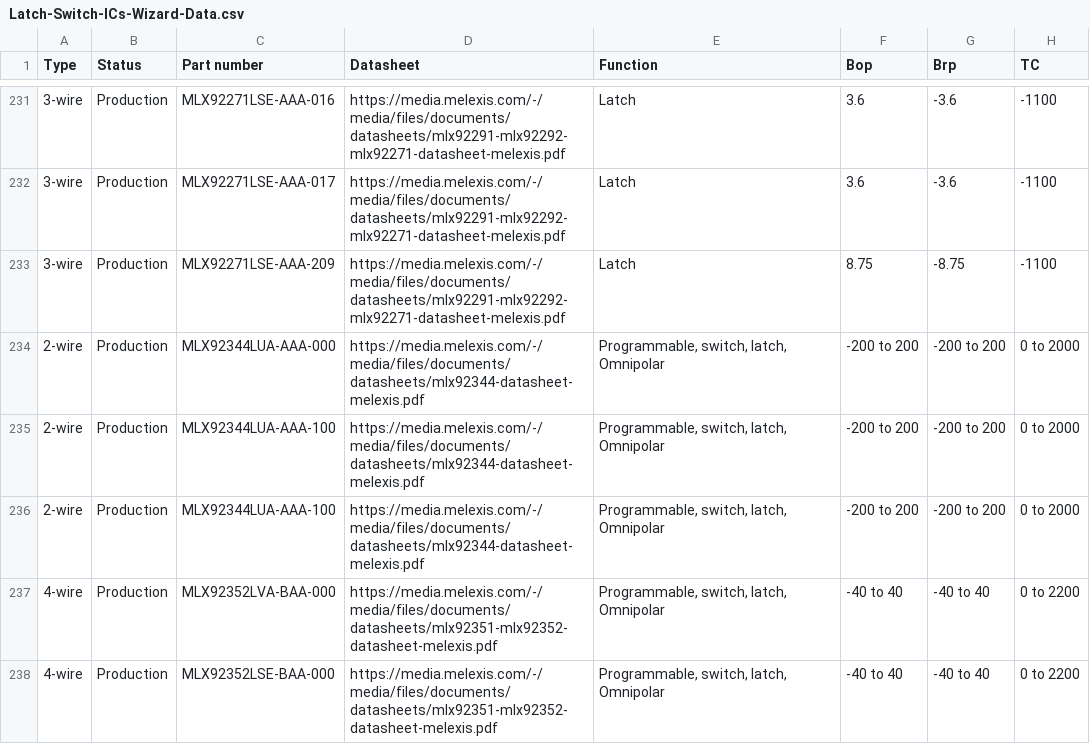
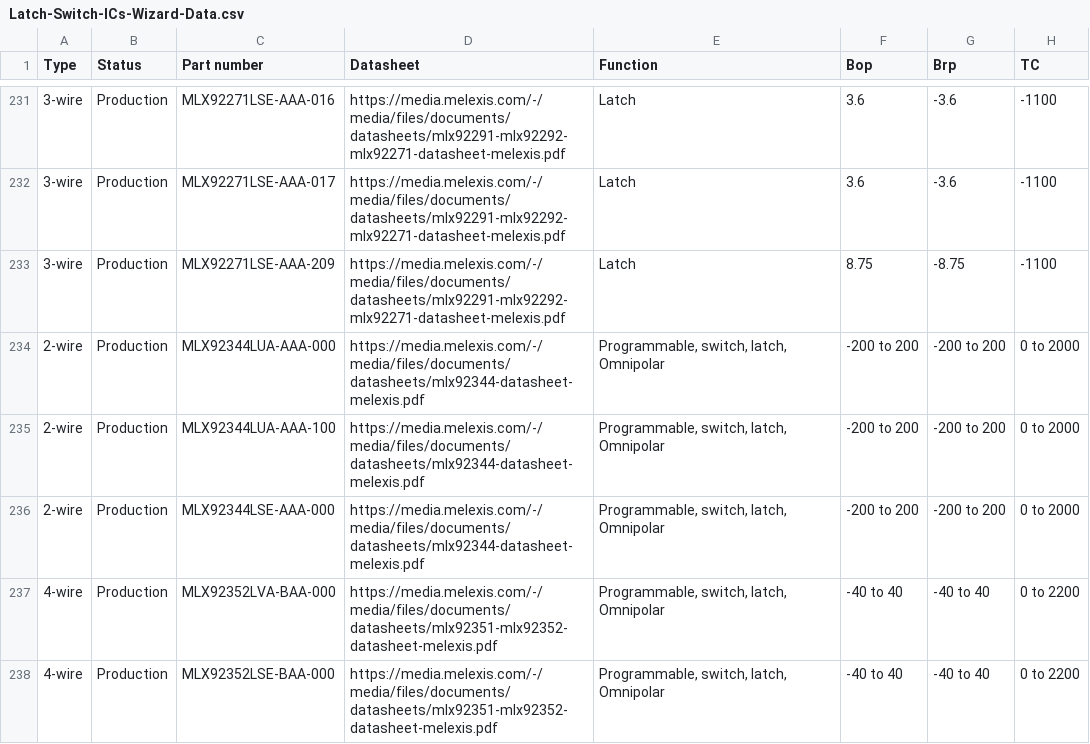
Before and after one commit to MelexisBC/Wizard--Latch-Switch-ICs-Data, a CSV file: Latch-Switch-ICs-Wizard-Data.csv, drawn as a sheet; only a part is shown, gaps mark what is left out; the diff names each change by its address in the sheet, - before the commit and + after, or states it on an @@ line.

Commit message:
Wizard - Latch and switch ICs - Google sheet updated

```diff
--- a/Latch-Switch-ICs-Wizard-Data.csv
+++ b/Latch-Switch-ICs-Wizard-Data.csv
-C236 (Part number): MLX92344LUA-AAA-100
+C236 (Part number): MLX92344LSE-AAA-000
```
